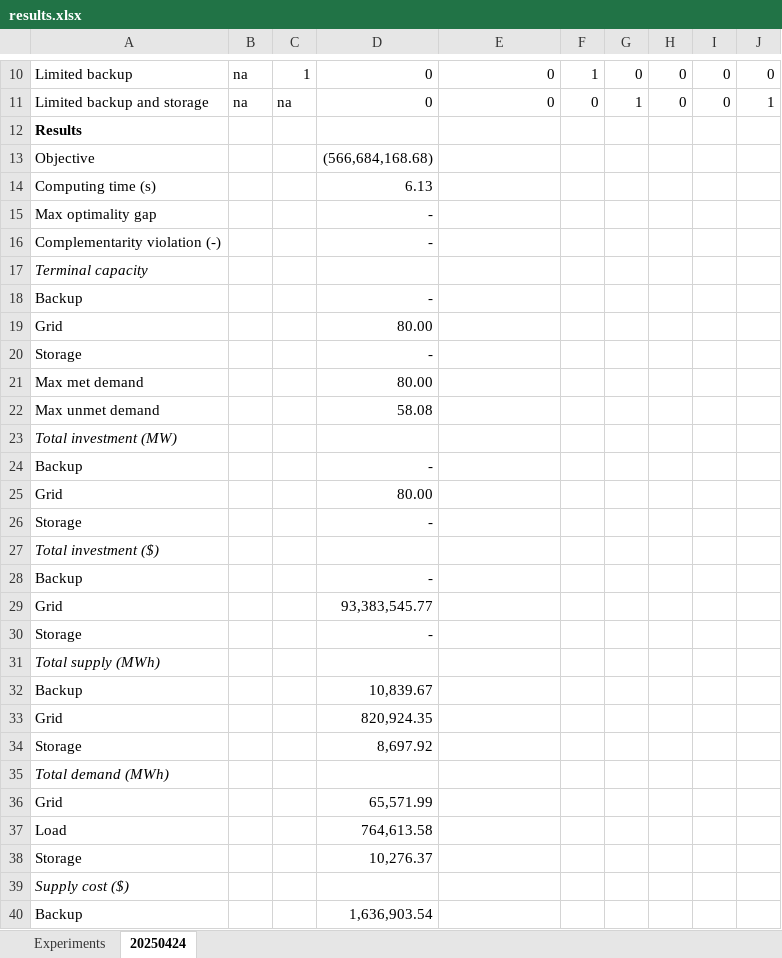
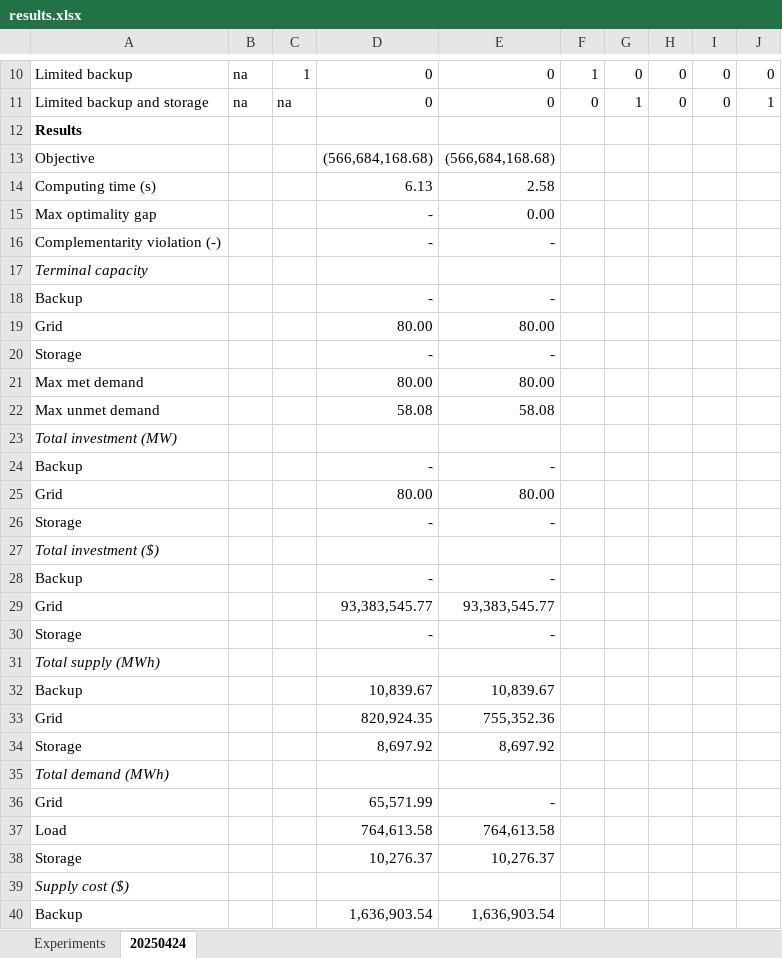
Before and after one commit to mit-shin-group/storage-value, an Excel workbook: results/results.xlsx, sheet 20250424, drawn as a sheet; only a part is shown, gaps mark what is left out; values as stored, in another font and other column widths than the file's, no borders; the diff covers the shown part only; the diff names each change by its address in the sheet, - before the commit and + after, or states it on an @@ line.

```diff
--- a/results/results.xlsx (sheet 20250424)
+++ b/results/results.xlsx (sheet 20250424)
-E13: (empty)
+E13: (566,684,168.68)
-E14: (empty)
+E14: 2.58
-E15: (empty)
+E15: 0.00
-E16: (empty)
+E16: -
-E18: (empty)
+E18: -
-E19: (empty)
+E19: 80.00
-E20: (empty)
+E20: -
-E21: (empty)
+E21: 80.00
-E22: (empty)
+E22: 58.08
-E24: (empty)
+E24: -
-E25: (empty)
+E25: 80.00
-E26: (empty)
+E26: -
-E28: (empty)
+E28: -
-E29: (empty)
+E29: 93,383,545.77
-E30: (empty)
+E30: -
-E32: (empty)
+E32: 10,839.67
-E33: (empty)
+E33: 755,352.36
-E34: (empty)
+E34: 8,697.92
-E36: (empty)
+E36: -
-E37: (empty)
+E37: 764,613.58
-E38: (empty)
+E38: 10,276.37
-E40: (empty)
+E40: 1,636,903.54
```
Also changed, not shown: 5 edited cells elsewhere in this sheet, 2 other files.
